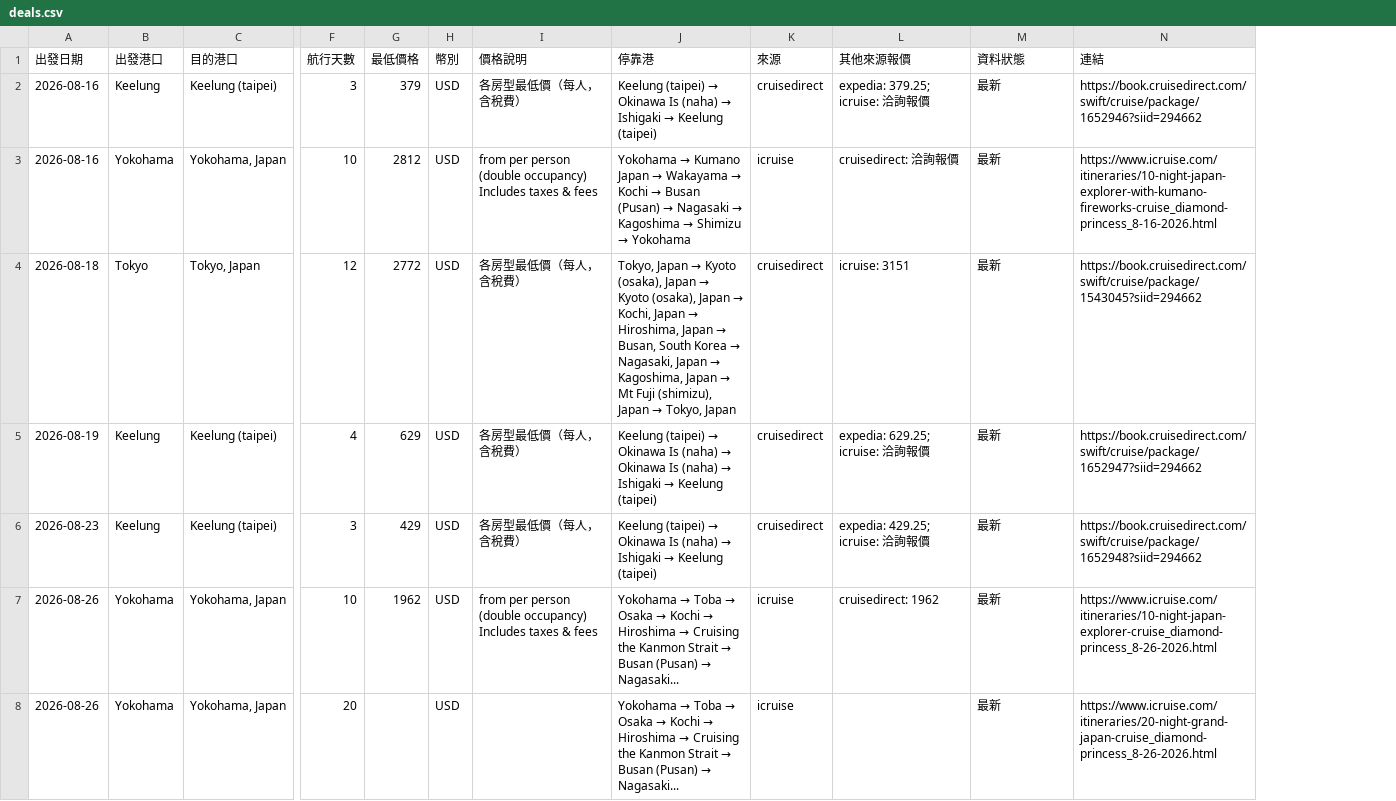
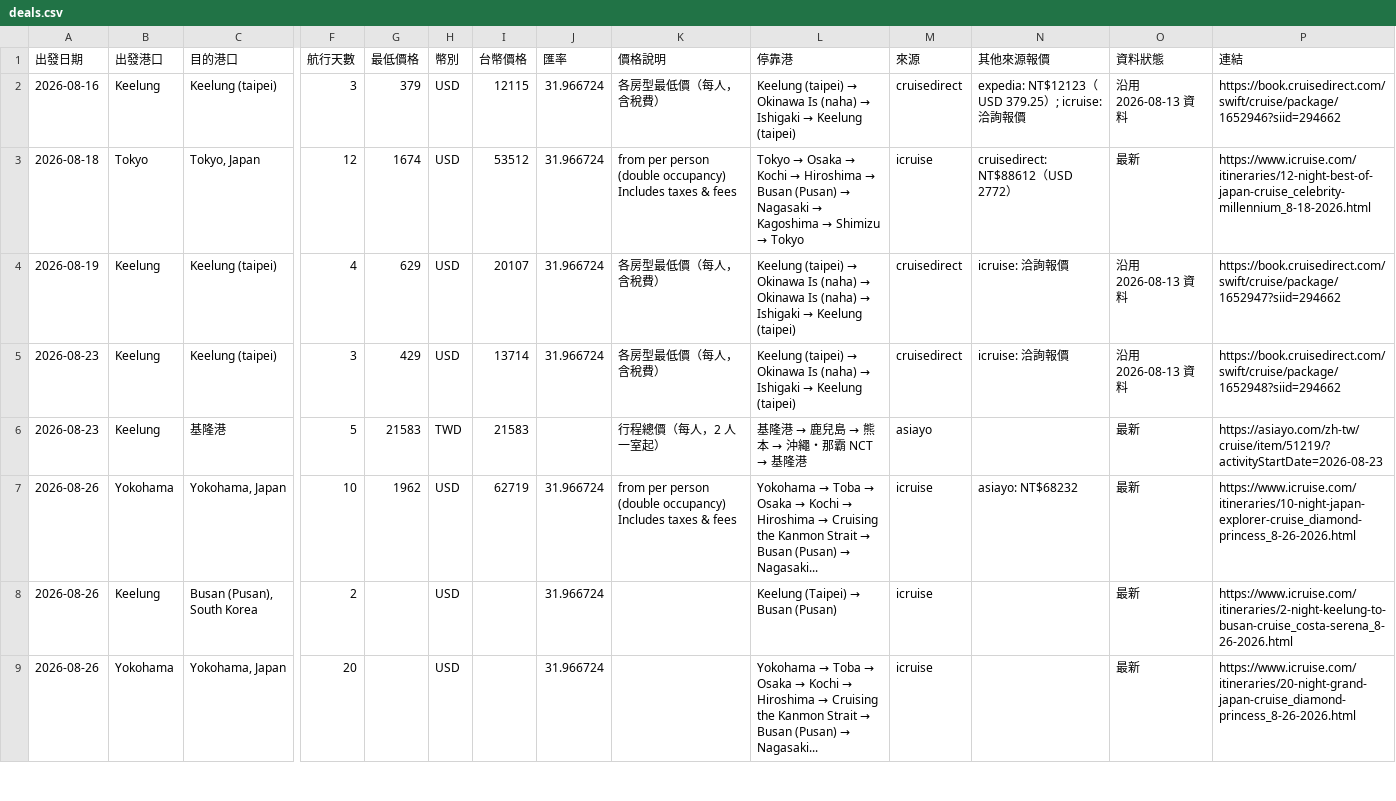
Before and after one commit to paladinlin1/cruise-deals, a CSV file: data/deals.csv, drawn as a sheet; only a part is shown, gaps mark what is left out; removed rows and columns are numbered as before the commit, all else as after; rows hold the shown columns only; the diff covers the shown part only; the diff names each change by its address in the sheet, - before the commit and + after, or states it on an @@ line.

```diff
--- a/data/deals.csv
+++ b/data/deals.csv
+column I (台幣價格), rows 2-5: 12115 | 53512 | 20107 | 13714; row 7: 62719
+column J (匯率), rows 2-5: all 31.966724; row 7: 31.966724; row 9: 31.966724
-N2 (其他來源報價): expedia: 379.25; icruise: 洽詢報價
+N2 (其他來源報價): expedia: NT$12123（USD 379.25）; icruise: 洽詢報價
-O2 (資料狀態): 最新
+O2 (資料狀態): 沿用 2026-08-13 資料
-row 3: 2026-08-16 | Yokohama | Yokohama, Japan | 10 | 2812 | USD | from per person (double occupancy) Includes taxes & fees | Yokohama → Kumano Japan → Wakayama → Kochi → Busan (Pusan) → Nagasaki → Kagoshima → Shimizu → Yokohama | icruise | cruisedirect: 洽詢報價 | 最新 | https://www.icruise.com/itineraries/10-night-japan-explorer-with-kumano-fireworks-cruise_diamond-princess_8-16-2026.html
-G3 (最低價格): 2772
+G3 (最低價格): 1674
-K3 (價格說明): 各房型最低價（每人，含稅費）
+K3 (價格說明): from per person (double occupancy) Includes taxes & fees
@@ L3 (停靠港): Tokyo, Japan → Kyoto (osaka), Japan → Kyoto (osaka), Japan → Kochi, Japan → Hiroshima, Japan → Busan, South Korea → Nagasaki, Japan → Kagoshima, Japan → Mt Fuji (shimizu), Japan → Tokyo, Japan → Tokyo → Osaka → Kochi → Hiroshima → Busan (Pusan) → Nagasaki → Kagoshima → Shimizu → Tokyo @@
-M3 (來源): cruisedirect
+M3 (來源): icruise
-N3 (其他來源報價): icruise: 3151
+N3 (其他來源報價): cruisedirect: NT$88612（USD 2772）
-P3 (連結): https://book.cruisedirect.com/swift/cruise/package/1543045?siid=294662
+P3 (連結): https://www.icruise.com/itineraries/12-night-best-of-japan-cruise_celebrity-millennium_8-18-2026.html
-N4 (其他來源報價): expedia: 629.25; icruise: 洽詢報價
+N4 (其他來源報價): icruise: 洽詢報價
-O4:O5 (資料狀態): 最新
+O4:O5 (資料狀態): 沿用 2026-08-13 資料
-N5 (其他來源報價): expedia: 429.25; icruise: 洽詢報價
+N5 (其他來源報價): icruise: 洽詢報價
+row 6: 2026-08-23 | Keelung | 基隆港 | 5 | 21583 | TWD | 21583 |  | 行程總價（每人，2 人一室起） | 基隆港 → 鹿兒島 → 熊本 → 沖繩・那霸 NCT → 基隆港 | asiayo |  | 最新 | https://asiayo.com/zh-tw/cruise/item/51219/?activityStartDate=2026-08-23
-N7 (其他來源報價): cruisedirect: 1962
+N7 (其他來源報價): asiayo: NT$68232
@@ row 9 moved to row 8: 2026-08-26 @@
```
Also changed, not shown: 7 added rows and 11 edited cells elsewhere in this file, 2 other files.
